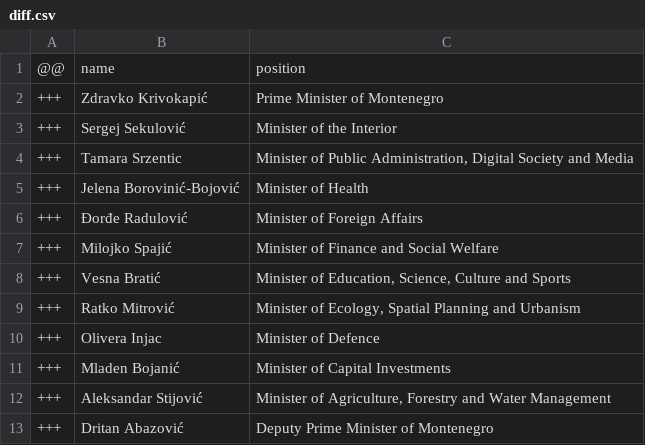
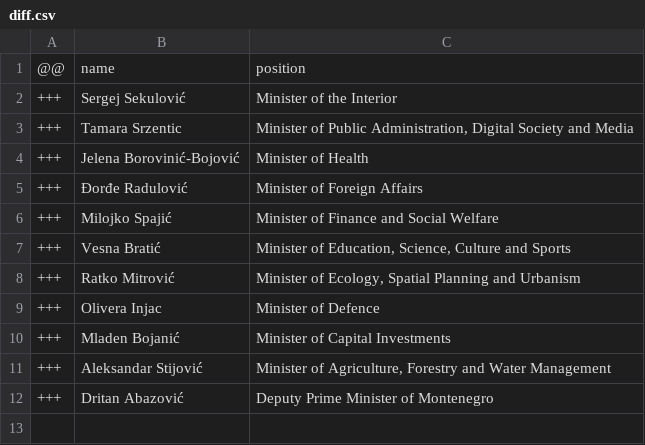
Before and after one commit to every-politician-scrapers/montenegro-cabinet, a CSV file: data/diff.csv, drawn as a sheet.

```diff
--- a/data/diff.csv
+++ b/data/diff.csv
@@ -1,3 +1,2 @@
 @@,name,position
-+++,Zdravko Krivokapić,Prime Minister of Montenegro
 +++,Sergej Sekulović,Minister of the Interior
```
Also changed, not shown: 2 other files.
